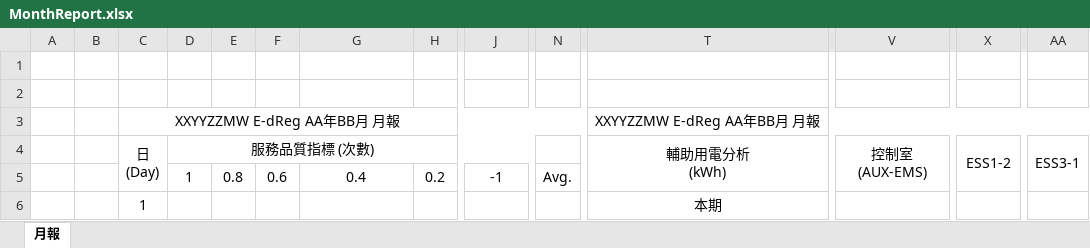
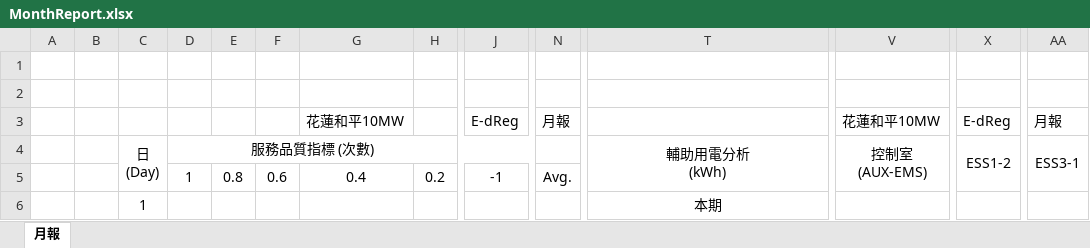
Before and after one commit to Starenergyems/SEEMS_EMS_HL10, an Excel workbook: public/report/MonthReport.xlsx, sheet 月報, drawn as a sheet; only a part is shown, gaps mark what is left out; values as stored, in another font and other column widths than the file's, no borders; charts and pictures not drawn; removed rows and columns are numbered as before the commit, all else as after; rows hold the shown columns only; the diff names each change by its address in the sheet, - before the commit and + after, or states it on an @@ line.

```diff
--- a/public/report/MonthReport.xlsx (sheet 月報)
+++ b/public/report/MonthReport.xlsx (sheet 月報)
-row 3:  |  | XXYYZZMW E-dReg AA年BB月 月報 |  |  |  |  |  |  |  | XXYYZZMW E-dReg AA年BB月 月報
+row 3:  |  |  |  |  |  | 花蓮和平10MW |  | E-dReg | 月報 |  | 花蓮和平10MW | E-dReg | 月報
```
Also changed, not shown: public/report/DayReport.xlsx, public/report/YearReport.xlsx.
